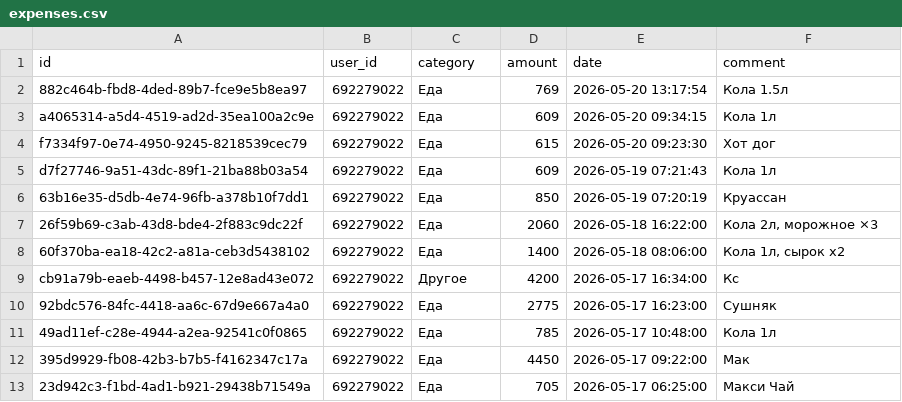
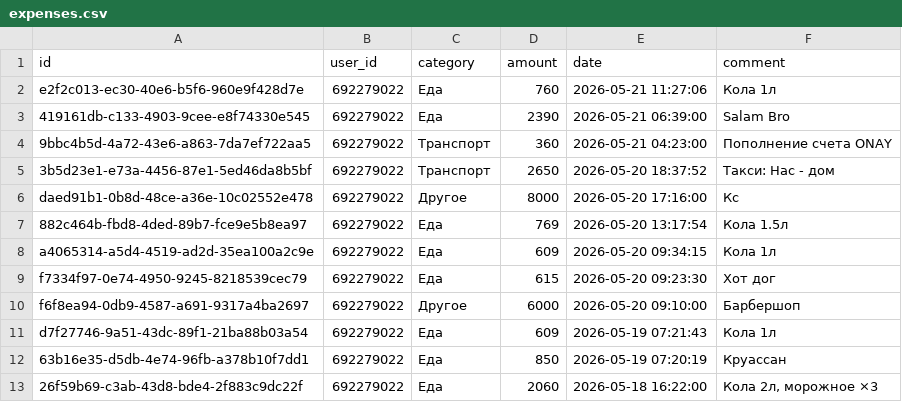
Before and after one commit to IbnRasAl-Fakih/eshygyn_file, a CSV file: expenses.csv, drawn as a sheet; only a part is shown; the shorter side is filled out with more unchanged rows; the diff names each change by its address in the sheet, - before the commit and + after, or states it on an @@ line.

Commit message:
Update export 2026-05-21 18:00:01 UTC

```diff
--- a/expenses.csv
+++ b/expenses.csv
+row 2: e2f2c013-ec30-40e6-b5f6-960e9f428d7e | 692279022 | Еда | 760 | 2026-05-21 11:27:06 | Кола 1л
+row 3: 419161db-c133-4903-9cee-e8f74330e545 | 692279022 | Еда | 2390 | 2026-05-21 06:39:00 | Salam Bro
+row 4: 9bbc4b5d-4a72-43e6-a863-7da7ef722aa5 | 692279022 | Транспорт | 360 | 2026-05-21 04:23:00 | Пополнение счета ONAY
+row 5: 3b5d23e1-e73a-4456-87e1-5ed46da8b5bf | 692279022 | Транспорт | 2650 | 2026-05-20 18:37:52 | Такси: Нас - дом
+row 6: daed91b1-0b8d-48ce-a36e-10c02552e478 | 692279022 | Другое | 8000 | 2026-05-20 17:16:00 | Кс
+row 10: f6f8ea94-0db9-4587-a691-9317a4ba2697 | 692279022 | Другое | 6000 | 2026-05-20 09:10:00 | Барбершоп
```
